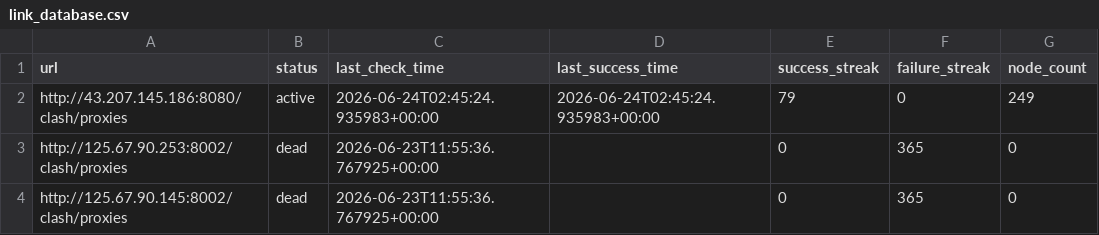
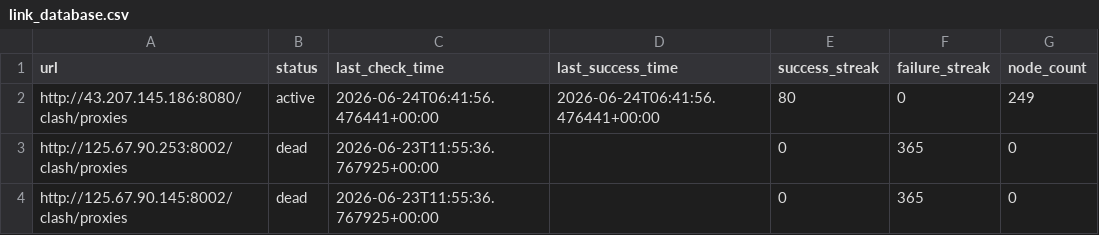
Before and after one commit to SuohYume/collector, a CSV file: link_database.csv, drawn as a sheet; only a part is shown; the diff covers the shown part only.

```diff
--- a/link_database.csv
+++ b/link_database.csv
@@ -1,3 +1,3 @@
 url,status,last_check_time,last_success_time,success_streak,failure_streak,node_count
-http://43.207.145.186:8080/clash/proxies,active,2026-06-24T02:45:24.935983+00:00,2026-06-24T02:45:24.935983+00:00,79,0,249
+http://43.207.145.186:8080/clash/proxies,active,2026-06-24T06:41:56.476441+00:00,2026-06-24T06:41:56.476441+00:00,80,0,249
 http://125.67.90.253:8002/clash/proxies,dead,2026-06-23T11:55:36.767925+00:00,,0,365,0
```
Also changed, not shown: 35 edited cells elsewhere in this file, 3 other files.
